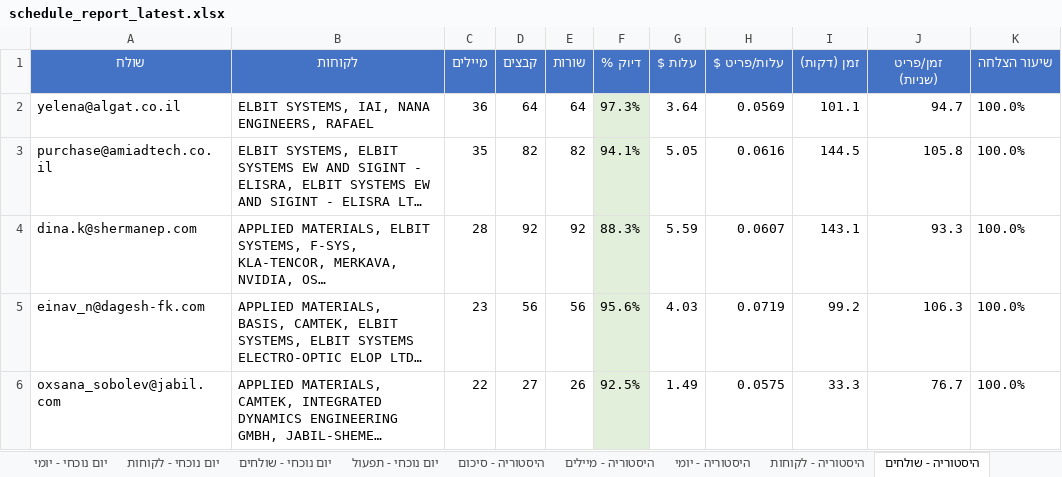
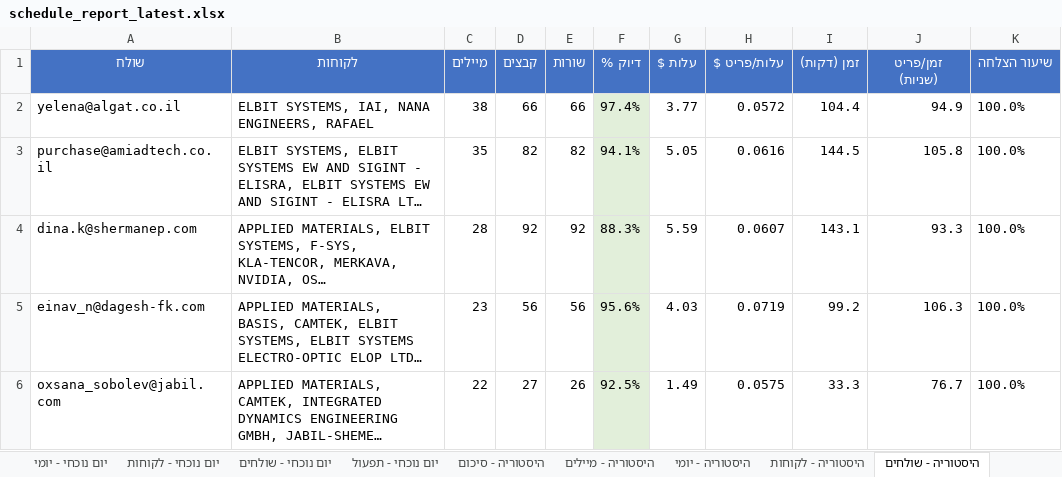
Before and after one commit to stolena2010-blip/AI-GATEWAY, an Excel workbook: reports/schedule_report_latest.xlsx, sheet היסטוריה - שולחים, drawn as a sheet; only a part is shown; long unchanged cells end in …; values as stored, in another font and other column widths than the file's, no borders; the diff names each change by its address in the sheet, - before the commit and + after, or states it on an @@ line.

```diff
--- a/reports/schedule_report_latest.xlsx (sheet היסטוריה - שולחים)
+++ b/reports/schedule_report_latest.xlsx (sheet היסטוריה - שולחים)
-C2 (מיילים): 36
+C2 (מיילים): 38
-D2 (קבצים): 64
+D2 (קבצים): 66
-E2 (שורות): 64
+E2 (שורות): 66
-F2 (דיוק %): 97.3%
+F2 (דיוק %): 97.4%
-G2 (עלות $): 3.64
+G2 (עלות $): 3.77
-H2 (עלות/פריט $): 0.0569
+H2 (עלות/פריט $): 0.0572
-I2 (זמן (דקות)): 101.1
+I2 (זמן (דקות)): 104.4
-J2 (זמן/פריט (שניות)): 94.7
+J2 (זמן/פריט (שניות)): 94.9
```
Also changed, not shown: sheet יום נוכחי - מיילים, sheet היסטוריה - מיילים, sheet יום נוכחי - יומי, sheet היסטוריה - לקוחות, sheet יום נוכחי - סיכום, sheet יום נוכחי - לקוחות, 5 more sheets, 4 other files.
